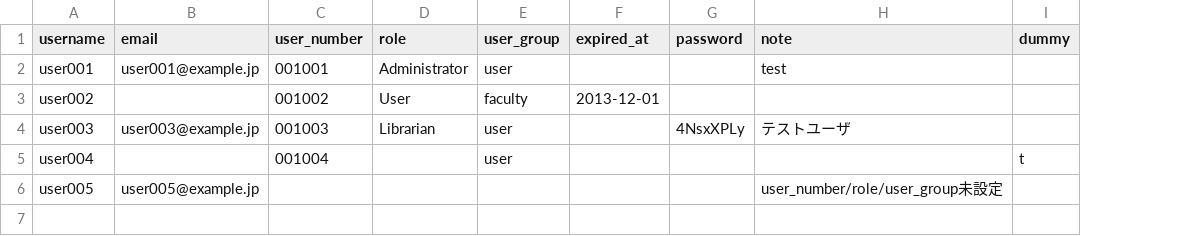
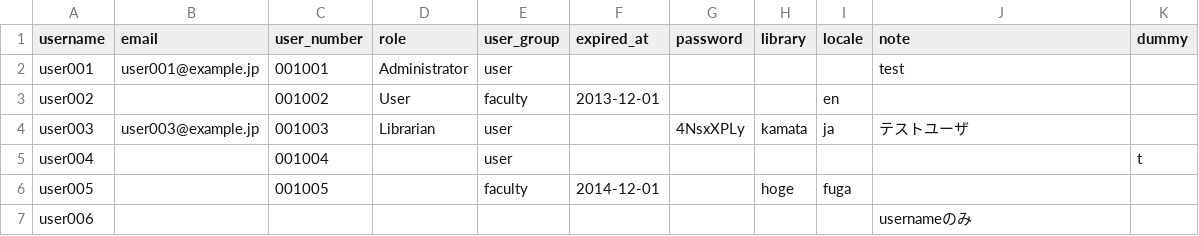
Before and after one commit to TopDev-coder/Library, a TSV file: examples/user_import_file_sample.tsv, drawn as a sheet; addresses are those after the commit; the diff names each change by its address in the sheet, - before the commit and + after, or states it on an @@ line.

Commit message:
use statesman for UserImportFile
Conflicts:
	app/models/user_import_file.rb
	examples/user_import_file_sample.tsv
	spec/dummy/db/schema.rb
	spec/models/user_import_file_spec.rb

```diff
--- a/examples/user_import_file_sample.tsv
+++ b/examples/user_import_file_sample.tsv
+column H (library), rows 4-6: kamata |  | hoge
+column I (locale), rows 3-6: en | ja |  | fuga
-B6 (email): user005@example.jp
+B6 (email): (empty)
-C6 (user_number): (empty)
+C6 (user_number): 001005
-E6 (user_group): (empty)
+E6 (user_group): faculty
-F6 (expired_at): (empty)
+F6 (expired_at): 2014-12-01
-J6 (note): user_number/role/user_group未設定
+J6 (note): (empty)
+row 7: user006 |  |  |  |  |  |  |  |  | usernameのみ
```
Also changed, not shown: 4 other files.
